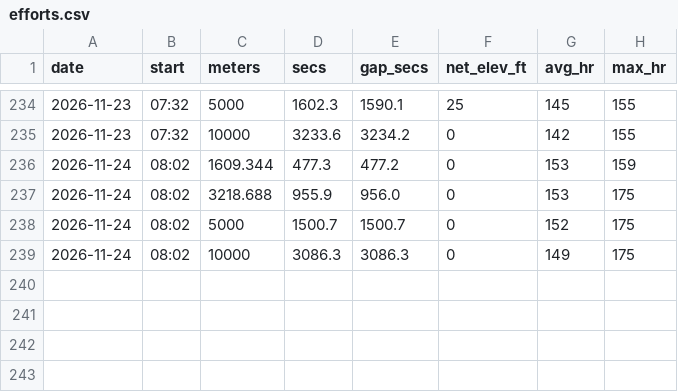
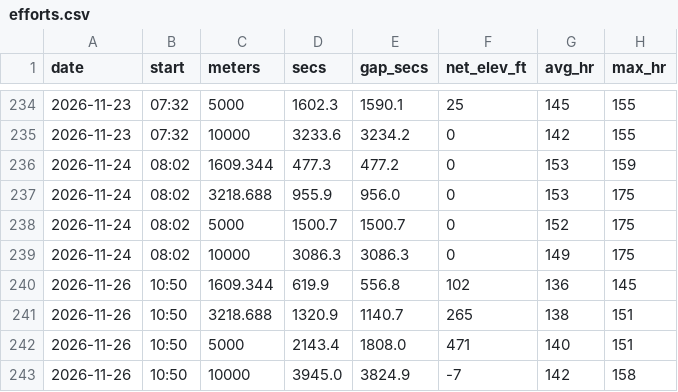
Before and after one commit to DaveEdge1/RunningCoach, a CSV file: data/efforts.csv, drawn as a sheet; only a part is shown, gaps mark what is left out; the diff names each change by its address in the sheet, - before the commit and + after, or states it on an @@ line.

```diff
--- a/data/efforts.csv
+++ b/data/efforts.csv
+row 240: 2026-11-26 | 10:50 | 1609.344 | 619.9 | 556.8 | 102 | 136 | 145
+row 241: 2026-11-26 | 10:50 | 3218.688 | 1320.9 | 1140.7 | 265 | 138 | 151
+row 242: 2026-11-26 | 10:50 | 5000 | 2143.4 | 1808.0 | 471 | 140 | 151
+row 243: 2026-11-26 | 10:50 | 10000 | 3945.0 | 3824.9 | -7 | 142 | 158
```
Also changed, not shown: data/benchmarks.csv, data/hr_hist.csv, 10 other files.
